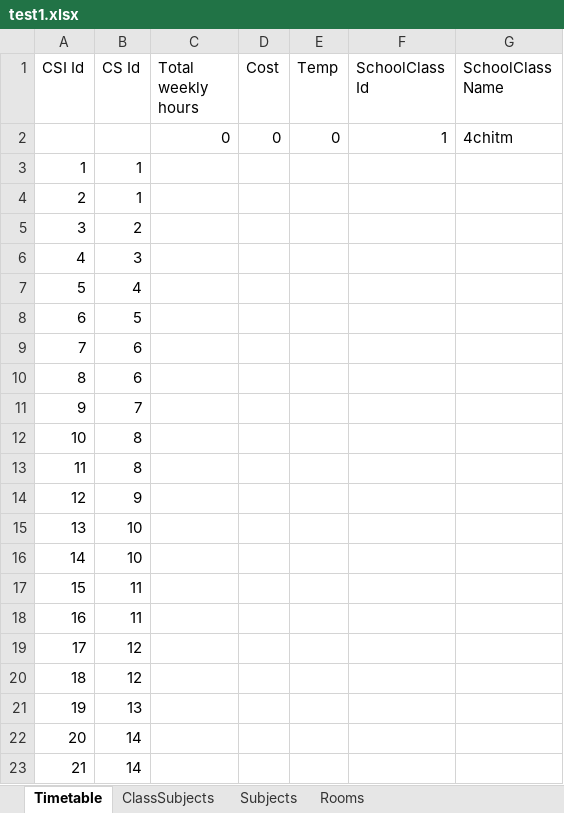
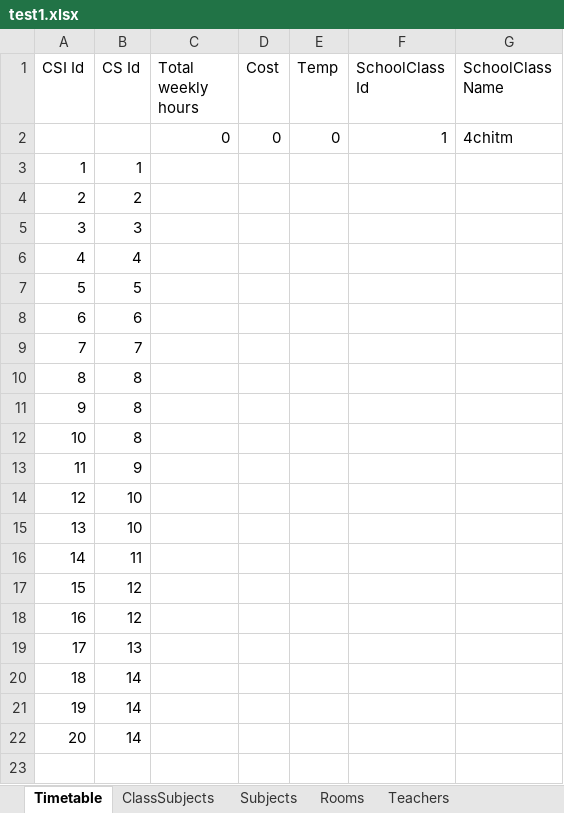
Before and after one commit to Lucaa0312/LeoPlaner, an Excel workbook: leo-planer/src/files/excelFiles/export/test1.xlsx, sheet Timetable, drawn as a sheet; values as stored, in another font and other column widths than the file's, no borders; removed rows and columns are numbered as before the commit, all else as after; the diff names each change by its address in the sheet, - before the commit and + after, or states it on an @@ line.

Commit message:
teacher export

```diff
--- a/leo-planer/src/files/excelFiles/export/test1.xlsx (sheet Timetable)
+++ b/leo-planer/src/files/excelFiles/export/test1.xlsx (sheet Timetable)
+sheet tab: Teachers
-row 3: 1 | 1
@@ column A (CSI Id) renumbered between rows 3 and 21 @@
-row 10: 8 | 6
+row 10: 8 | 8
-row 18: 16 | 11
+row 22: 20 | 14
```
Also changed, not shown: 2 other files.
